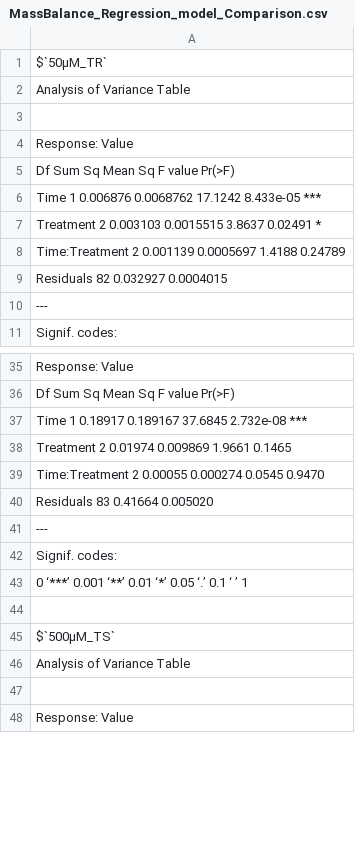
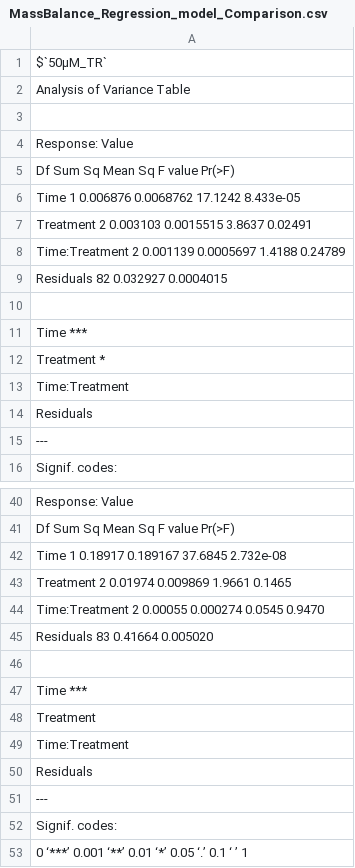
Before and after one commit to Fabio-Trevisan/Gly_Ruptake, a CSV file: MassBalance_Regression_model_Comparison.csv, drawn as a sheet; only a part is shown, gaps mark what is left out; the shorter side is filled out with more unchanged rows; the diff covers the shown part only.

```diff
--- a/MassBalance_Regression_model_Comparison.csv
+++ b/MassBalance_Regression_model_Comparison.csv
@@ -5,6 +5,11 @@ Response: Value
                Df   Sum Sq   Mean Sq F value    Pr(>F)
-Time            1 0.006876 0.0068762 17.1242 8.433e-05 ***
-Treatment       2 0.003103 0.0015515  3.8637   0.02491 *
+Time            1 0.006876 0.0068762 17.1242 8.433e-05
+Treatment       2 0.003103 0.0015515  3.8637   0.02491
 Time:Treatment  2 0.001139 0.0005697  1.4188   0.24789
 Residuals      82 0.032927 0.0004015
+
+Time           ***
+Treatment      *
+Time:Treatment
+Residuals
 ---
@@ -36,3 +41,3 @@ Response: Value
                Df  Sum Sq  Mean Sq F value    Pr(>F)
-Time            1 0.18917 0.189167 37.6845 2.732e-08 ***
+Time            1 0.18917 0.189167 37.6845 2.732e-08
 Treatment       2 0.01974 0.009869  1.9661    0.1465
@@ -40,2 +45,7 @@ Time:Treatment  2 0.00055 0.000274  0.0545    0.9470
 Residuals      83 0.41664 0.005020
+
+Time           ***
+Treatment
+Time:Treatment
+Residuals
 ---
```
Also changed, not shown: 16 edited cells elsewhere in this file, DATA_Gly-Reuptake_ICP_He.csv, ICP_HSD_Tr.csv, 29 other files.
